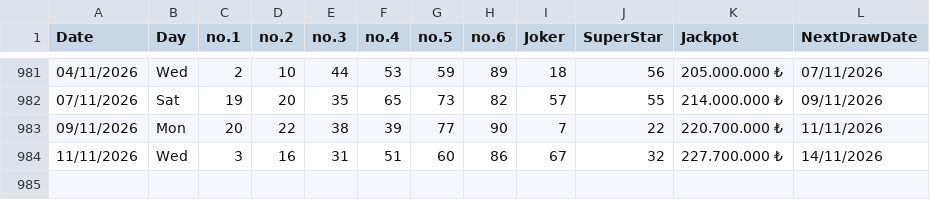
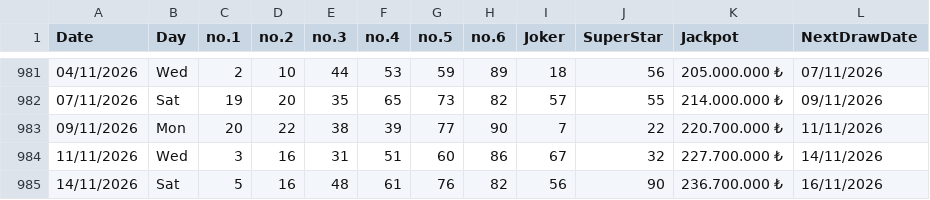
Before and after one commit to AndreiDus/lotoapp-data, a CSV file: data/Asia/Turkey/Turkish - Çılgın Sayısal Loto.csv, drawn as a sheet; only a part is shown, gaps mark what is left out.

Commit message:
Automated Sync: Updated latest draw data for Turkish - Çılgın Sayısal Loto

```diff
--- a/data/Asia/Turkey/Turkish - Çılgın Sayısal Loto.csv
+++ b/data/Asia/Turkey/Turkish - Çılgın Sayısal Loto.csv
@@ -984 +984,2 @@ Date,Day,no.1,no.2,no.3,no.4,no.5,no.6,Joker,SuperStar,Jackpot,NextDrawDate
 11/11/2026,Wed,3,16,31,51,60,86,67,32,227.700.000 ₺,14/11/2026
+14/11/2026,Sat,5,16,48,61,76,82,56,90,236.700.000 ₺,16/11/2026
```
